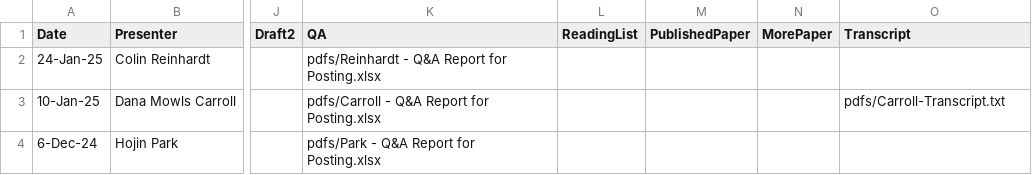
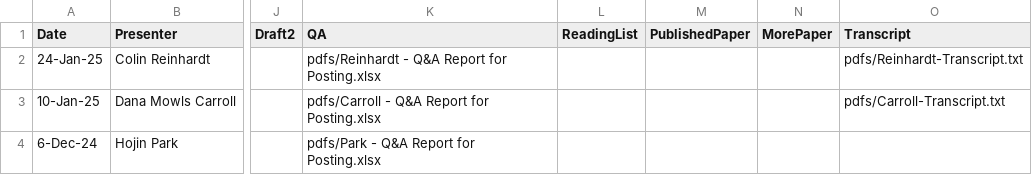
Before and after one commit to ernbilen/test_website_tops, a CSV file: _data/past_seminars.csv, drawn as a sheet; only a part is shown, gaps mark what is left out; the diff names each change by its address in the sheet, - before the commit and + after, or states it on an @@ line.

```diff
--- a/_data/past_seminars.csv
+++ b/_data/past_seminars.csv
-O2 (Transcript): (empty)
+O2 (Transcript): pdfs/Reinhardt-Transcript.txt
```
Also changed, not shown: 1 other file.
